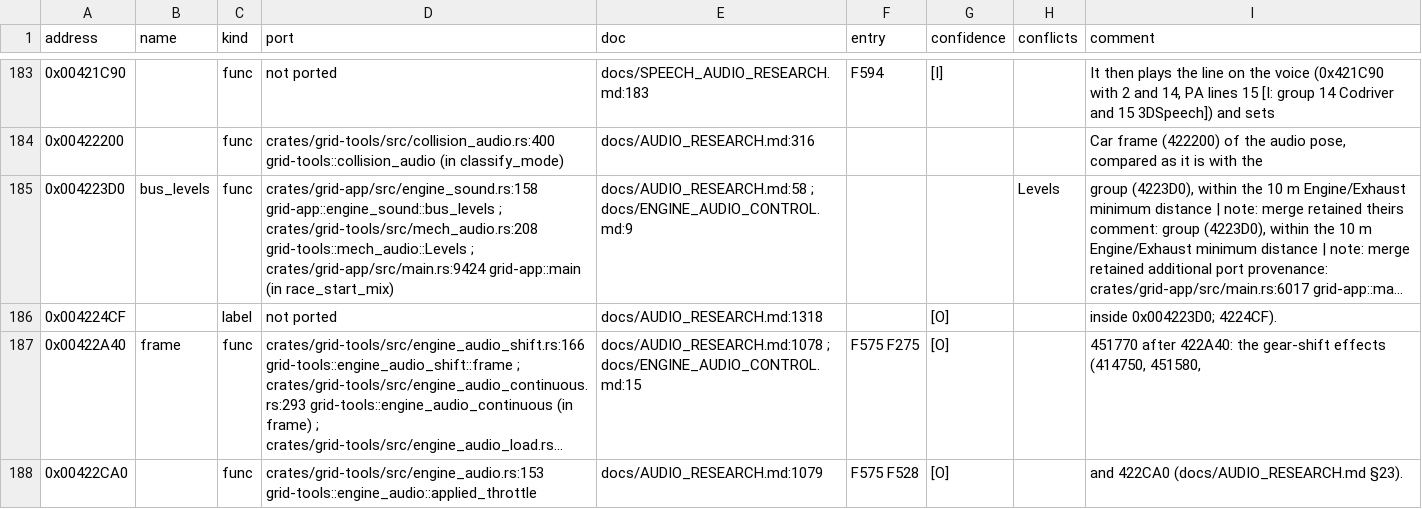
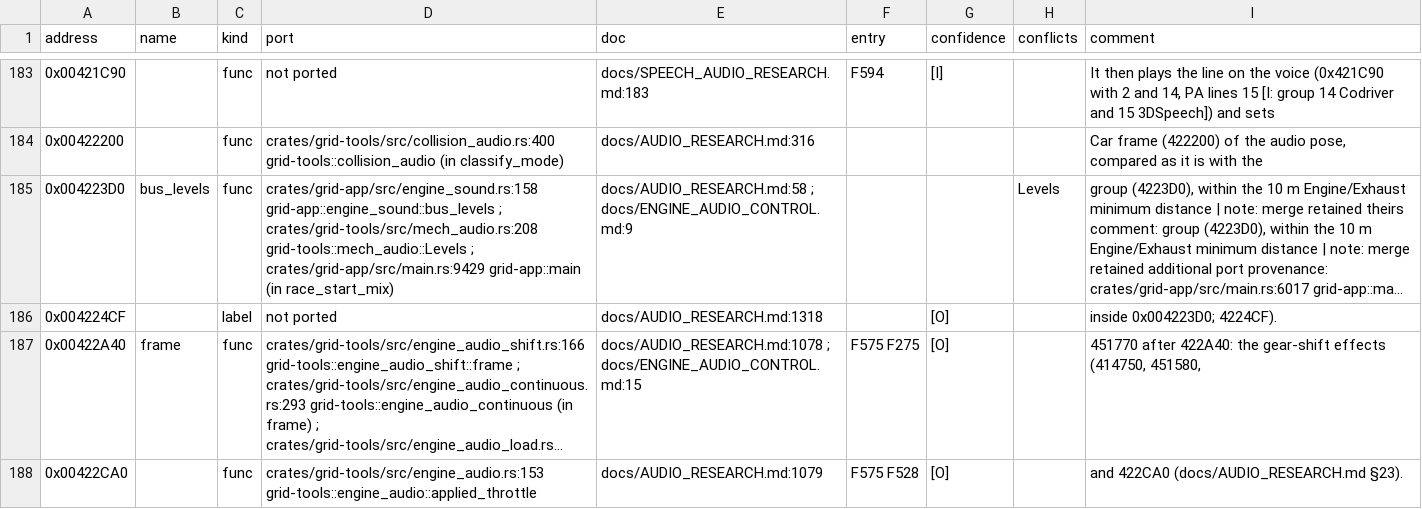
Before and after one commit to PipeKnight/drig-race-driver, a TSV file: docs/re/symbols.tsv, drawn as a sheet; only a part is shown, gaps mark what is left out; long unchanged cells end in …; the diff covers the shown part only; the diff names each change by its address in the sheet, - before the commit and + after, or states it on an @@ line.

```diff
--- a/docs/re/symbols.tsv
+++ b/docs/re/symbols.tsv
-D185 (port): …grid-tools::mech_audio::Levels ; crates/grid-app/src/main.rs:9424 grid-app::main (in…
+D185 (port): …grid-tools::mech_audio::Levels ; crates/grid-app/src/main.rs:9429 grid-app::main (in…
```
Also changed, not shown: 12 edited cells elsewhere in this file, 11 other files.
